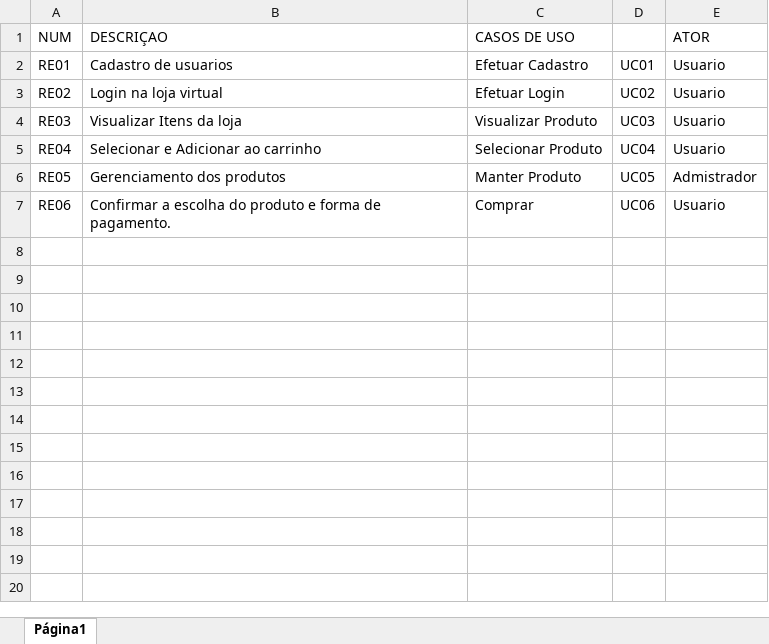
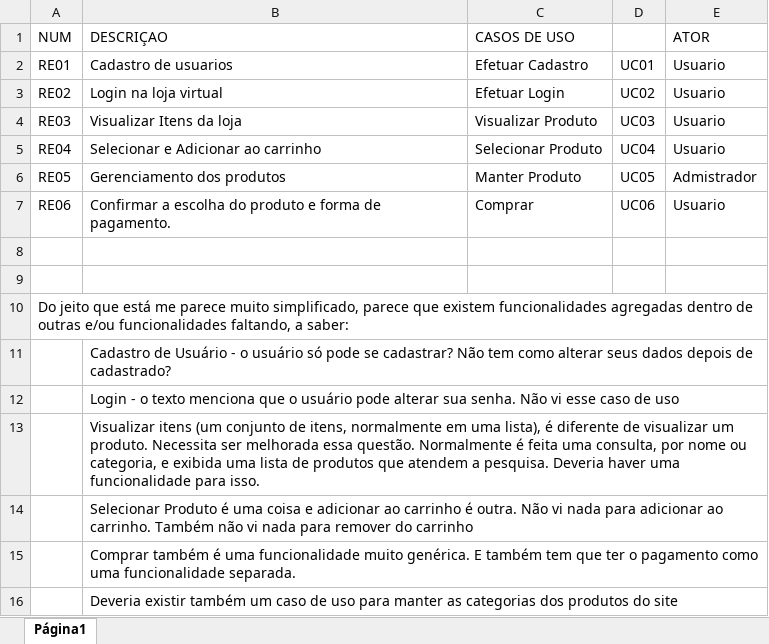
Before and after one commit to Emanoe1Ronnyer/RogaMultiMarcas, an Excel workbook: Casos.de.Uso.xlsx, sheet Página1, drawn as a sheet; values as stored, in another font and other column widths than the file's, no borders; the diff names each change by its address in the sheet, - before the commit and + after, or states it on an @@ line.

Commit message:
sugestões relacionadas aos casos de uso

```diff
--- a/Casos.de.Uso.xlsx (sheet Página1)
+++ b/Casos.de.Uso.xlsx (sheet Página1)
+row 8: (empty)
+row 9: (empty)
+row 10: Do jeito que está me parece muito simplificado, parece que existem funcionalidades agregadas dentro de outras e/ou funcionalidades faltando, a saber:
+row 11:  | Cadastro de Usuário - o usuário só pode se cadastrar? Não tem como alterar seus dados depois de cadastrado?
+row 12:  | Login - o texto menciona que o usuário pode alterar sua senha. Não vi esse caso de uso
+row 13:  | Visualizar itens (um conjunto de itens, normalmente em uma lista), é diferente de visualizar um produto. Necessita ser melhorada essa questão. Normalmente é feita uma consulta, por nome ou categoria, e exibida uma lista de produtos que atendem a pesquisa. Deveria haver uma funcionalidade para isso.
+row 14:  | Selecionar Produto é uma coisa e adicionar ao carrinho é outra. Não vi nada para adicionar ao carrinho. Também não vi nada para remover do carrinho
+row 15:  | Comprar também é uma funcionalidade muito genérica. E também tem que ter o pagamento como uma funcionalidade separada.
+row 16:  | Deveria existir também um caso de uso para manter as categorias dos produtos do site
```
Also changed, not shown: 1 other file.
